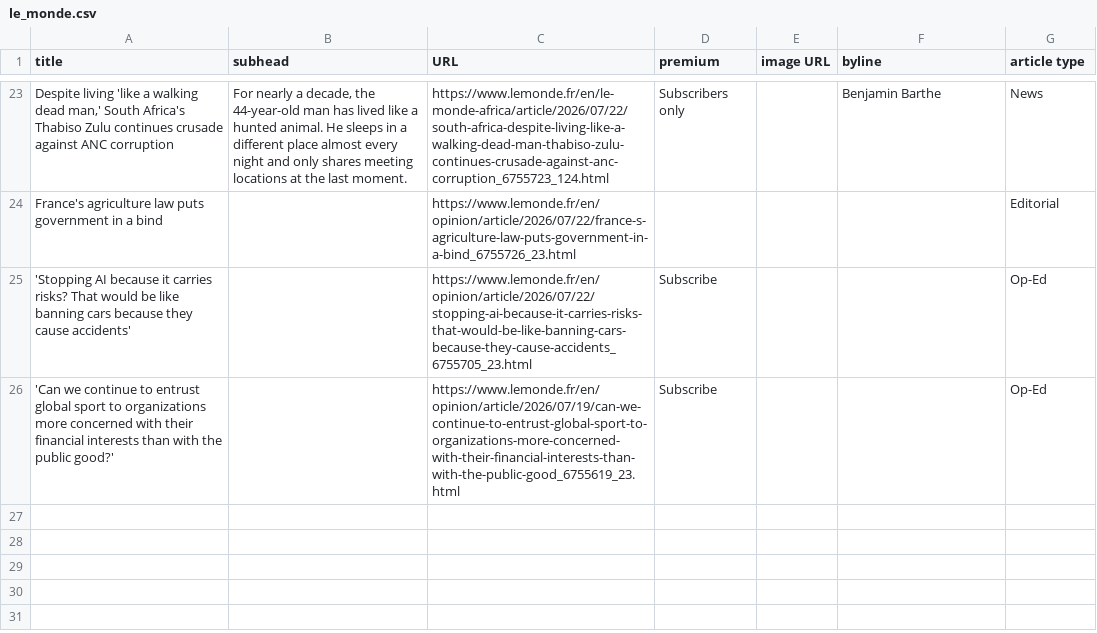
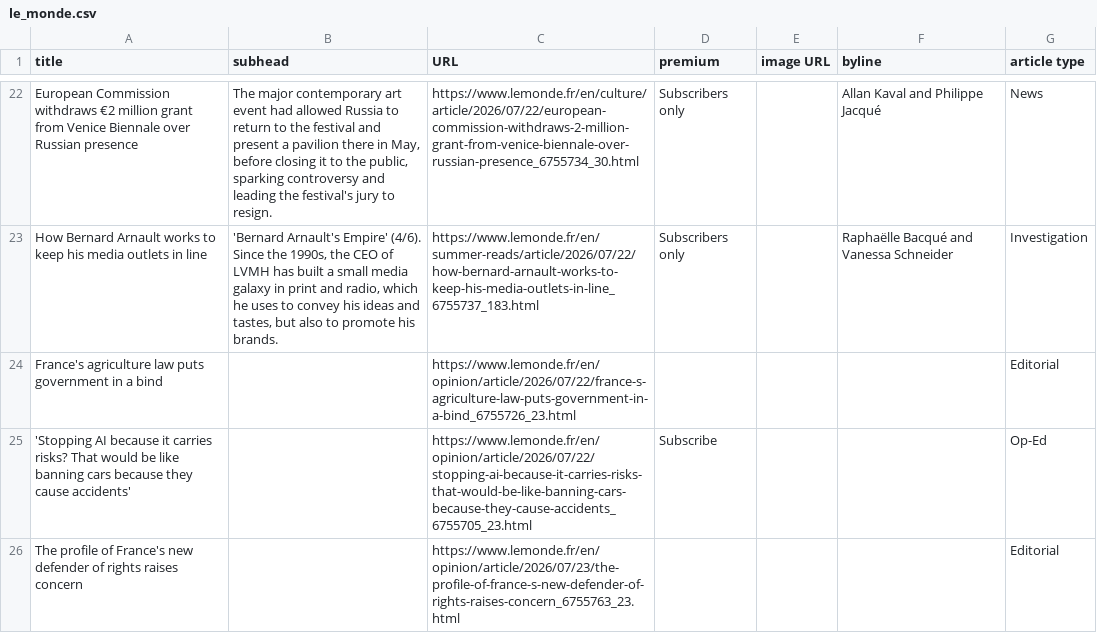
Before and after one commit to phillctw/Homework-7, a CSV file: le_monde.csv, drawn as a sheet; only a part is shown, gaps mark what is left out; removed rows and columns are numbered as before the commit, all else as after; the diff covers the shown part only; the diff names each change by its address in the sheet, - before the commit and + after, or states it on an @@ line.

```diff
--- a/le_monde.csv
+++ b/le_monde.csv
-A22 (title): Despite living 'like a walking dead man,' South Africa's Thabiso Zulu continues crusade against ANC corruption
+A22 (title): European Commission withdraws €2 million grant from Venice Biennale over Russian presence
-B22 (subhead): For nearly a decade, the 44-year-old man has lived like a hunted animal. He sleeps in a different place almost every night and only shares meeting locations at the last moment.
+B22 (subhead): The major contemporary art event had allowed Russia to return to the festival and present a pavilion there in May, before closing it to the public, sparking controversy and leading the festival's jury to resign.
-C22 (URL): https://www.lemonde.fr/en/le-monde-africa/article/2026/07/22/south-africa-despite-living-like-a-walking-dead-man-thabiso-zulu-continues-crusade-against-anc-corruption_6755723_124.html
+C22 (URL): https://www.lemonde.fr/en/culture/article/2026/07/22/european-commission-withdraws-2-million-grant-from-venice-biennale-over-russian-presence_6755734_30.html
-F22 (byline): Benjamin Barthe
+F22 (byline): Allan Kaval and Philippe Jacqué
+row 23: How Bernard Arnault works to keep his media outlets in line | 'Bernard Arnault's Empire' (4/6). Since the 1990s, the CEO of LVMH has built a small media galaxy in print and radio, which he uses to convey his ideas and tastes, but also to promote his brands. | https://www.lemonde.fr/en/summer-reads/article/2026/07/22/how-bernard-arnault-works-to-keep-his-media-outlets-in-line_6755737_183.html | Subscribers only |  | Raphaëlle Bacqué and Vanessa Schneider | Investigation
-row 26: 'Can we continue to entrust global sport to organizations more concerned with their financial interests than with the public good?' |  | https://www.lemonde.fr/en/opinion/article/2026/07/19/can-we-continue-to-entrust-global-sport-to-organizations-more-concerned-with-their-financial-interests-than-with-the-public-good_6755619_23.html | Subscribe |  |  | Op-Ed
+row 26: The profile of France's new defender of rights raises concern |  | https://www.lemonde.fr/en/opinion/article/2026/07/23/the-profile-of-france-s-new-defender-of-rights-raises-concern_6755763_23.html |  |  |  | Editorial
```
Also changed, not shown: 8 added rows, 9 removed rows, 3 moved rows and 6 edited cells elsewhere in this file.
